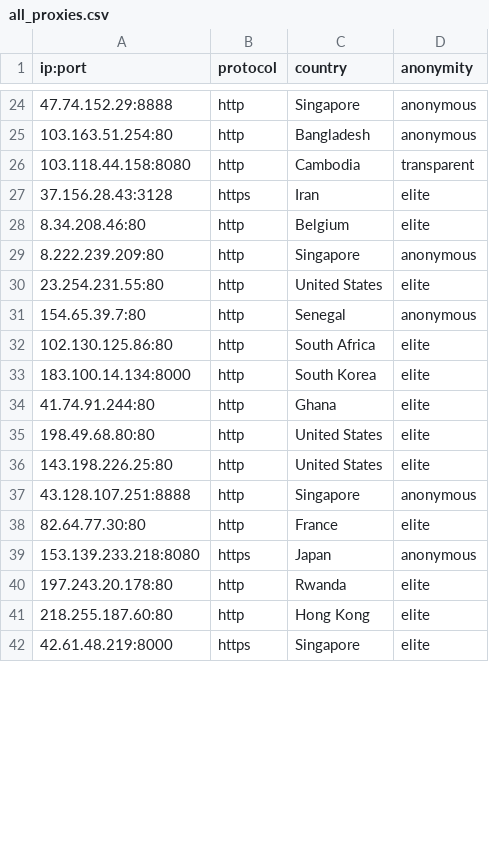
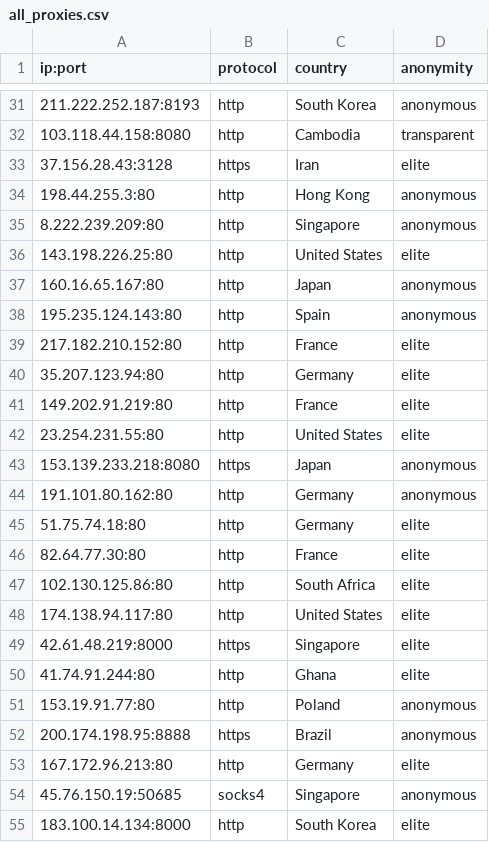
Before and after one commit to NoureddineRmila/daily-free-working-proxies, a CSV file: all_proxies.csv, drawn as a sheet; only a part is shown, gaps mark what is left out; the diff covers the shown part only.

Commit message:
Update proxies list

```diff
--- a/all_proxies.csv
+++ b/all_proxies.csv
@@ -24,19 +31,25 @@ ip:port,protocol,country,anonymity
-47.74.152.29:8888,http,Singapore,anonymous
-103.163.51.254:80,http,Bangladesh,anonymous
+211.222.252.187:8193,http,South Korea,anonymous
 103.118.44.158:8080,http,Cambodia,transparent
 37.156.28.43:3128,https,Iran,elite
-8.34.208.46:80,http,Belgium,elite
+198.44.255.3:80,http,Hong Kong,anonymous
 8.222.239.209:80,http,Singapore,anonymous
+143.198.226.25:80,http,United States,elite
+160.16.65.167:80,http,Japan,anonymous
+195.235.124.143:80,http,Spain,anonymous
+217.182.210.152:80,http,France,elite
+35.207.123.94:80,http,Germany,elite
+149.202.91.219:80,http,France,elite
 23.254.231.55:80,http,United States,elite
-154.65.39.7:80,http,Senegal,anonymous
+153.139.233.218:8080,https,Japan,anonymous
+191.101.80.162:80,http,Germany,anonymous
+51.75.74.18:80,http,Germany,elite
+82.64.77.30:80,http,France,elite
 102.130.125.86:80,http,South Africa,elite
+174.138.94.117:80,http,United States,elite
+42.61.48.219:8000,https,Singapore,elite
+41.74.91.244:80,http,Ghana,elite
+153.19.91.77:80,http,Poland,anonymous
+200.174.198.95:8888,https,Brazil,anonymous
+167.172.96.213:80,http,Germany,elite
+45.76.150.19:50685,socks4,Singapore,anonymous
 183.100.14.134:8000,http,South Korea,elite
-41.74.91.244:80,http,Ghana,elite
-198.49.68.80:80,http,United States,elite
-143.198.226.25:80,http,United States,elite
-43.128.107.251:8888,http,Singapore,anonymous
-82.64.77.30:80,http,France,elite
-153.139.233.218:8080,https,Japan,anonymous
-197.243.20.178:80,http,Rwanda,elite
-218.255.187.60:80,http,Hong Kong,elite
-42.61.48.219:8000,https,Singapore,elite
```
Also changed, not shown: 4 added rows, 2 removed rows and 9 moved rows elsewhere in this file, Singapore.csv, United States.csv, 12 other files.
